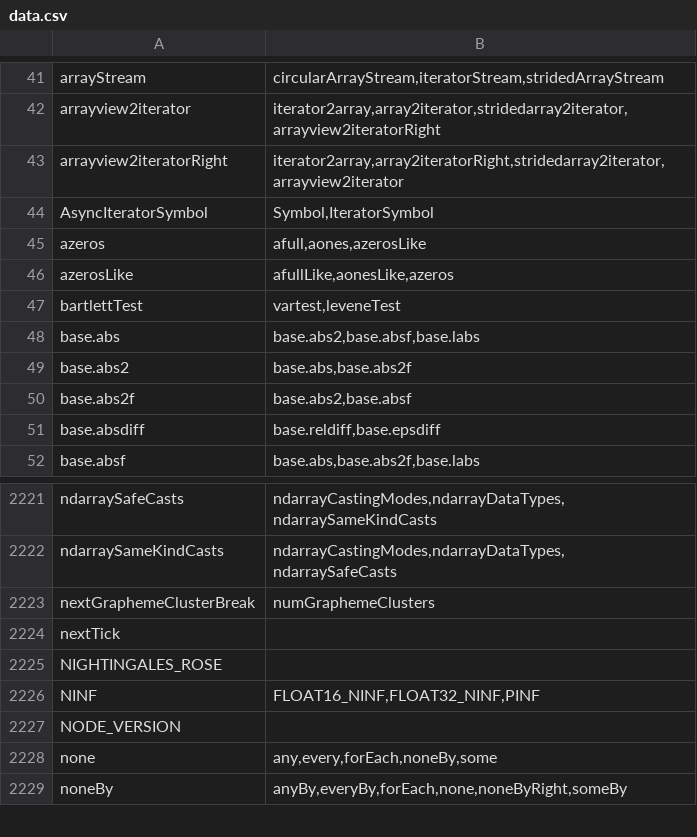
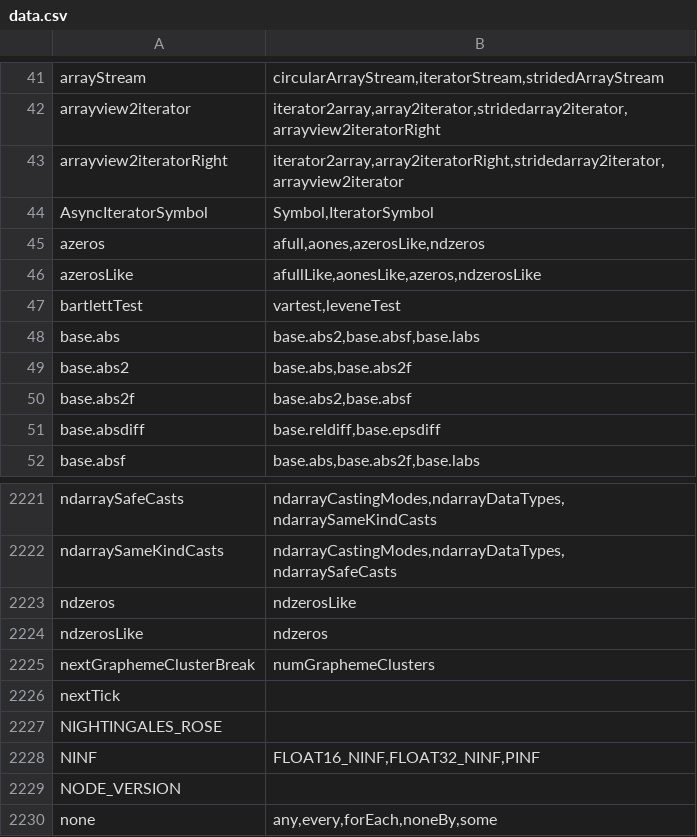
Before and after one commit to stdlib-js/namespace-alias2related, a CSV file: data/data.csv, drawn as a sheet; only a part is shown, gaps mark what is left out; the shorter side is filled out with more unchanged rows.

```diff
--- a/data/data.csv
+++ b/data/data.csv
@@ -44,4 +44,4 @@ arrayview2iteratorRight,"iterator2array,array2iteratorRight,stridedarray2iterato
 AsyncIteratorSymbol,"Symbol,IteratorSymbol"
-azeros,"afull,aones,azerosLike"
-azerosLike,"afullLike,aonesLike,azeros"
+azeros,"afull,aones,azerosLike,ndzeros"
+azerosLike,"afullLike,aonesLike,azeros,ndzerosLike"
 bartlettTest,"vartest,leveneTest"
@@ -2222,2 +2222,4 @@ ndarraySafeCasts,"ndarrayCastingModes,ndarrayDataTypes,ndarraySameKindCasts"
 ndarraySameKindCasts,"ndarrayCastingModes,ndarrayDataTypes,ndarraySafeCasts"
+ndzeros,"ndzerosLike"
+ndzerosLike,"ndzeros"
 nextGraphemeClusterBreak,"numGraphemeClusters"
```
Also changed, not shown: 1 other file.
